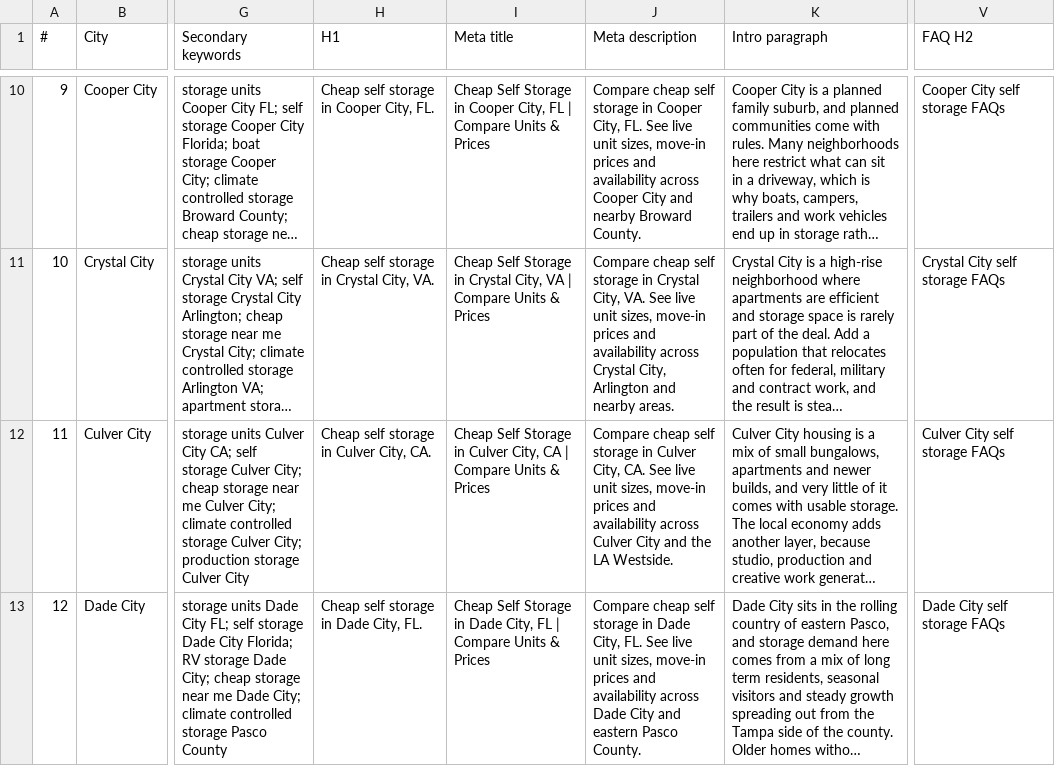
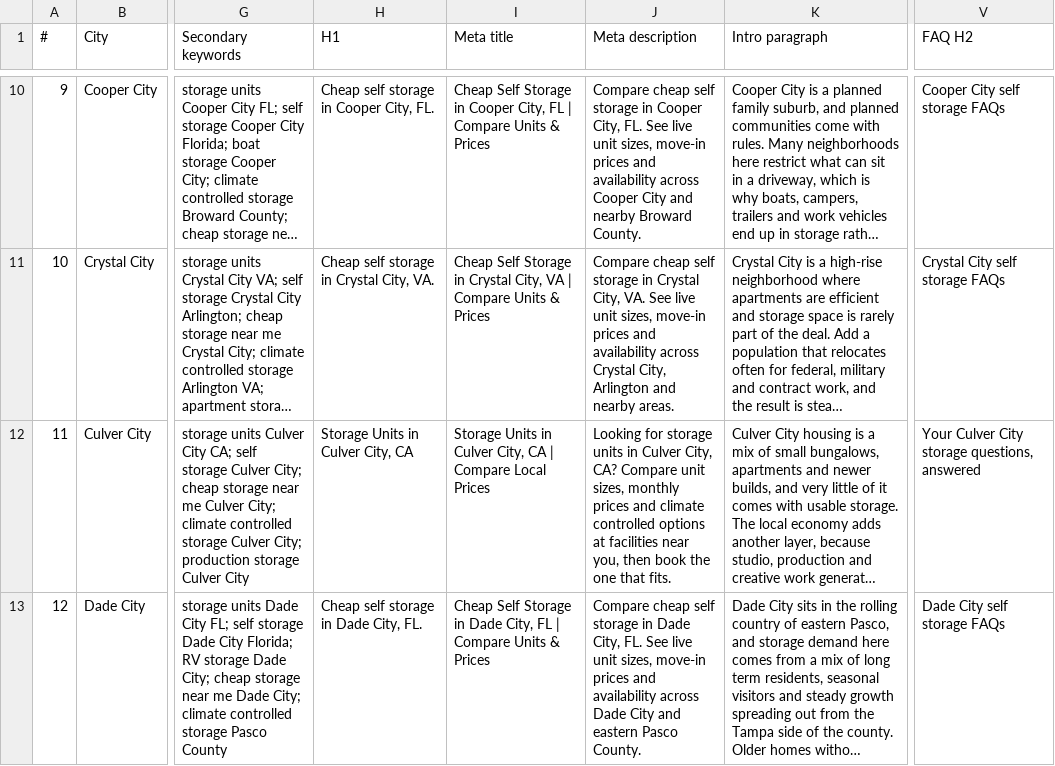
Before and after one commit to devmaai/self-v1, a CSV file: data/city-seo-content.csv, drawn as a sheet; only a part is shown, gaps mark what is left out; long unchanged cells end in …; the diff covers the shown part only; the diff names each change by its address in the sheet, - before the commit and + after, or states it on an @@ line.

```diff
--- a/data/city-seo-content.csv
+++ b/data/city-seo-content.csv
-H12 (H1): Cheap self storage in Culver City, CA.
+H12 (H1): Storage Units in Culver City, CA
-I12 (Meta title): Cheap Self Storage in Culver City, CA | Compare Units & Prices
+I12 (Meta title): Storage Units in Culver City, CA | Compare Local Prices
-J12 (Meta description): Compare cheap self storage in Culver City, CA. See live unit sizes, move-in prices and availability across Culver City and the LA Westside.
+J12 (Meta description): Looking for storage units in Culver City, CA? Compare unit sizes, monthly prices and climate controlled options at facilities near you, then book the one that fits.
-V12 (FAQ H2): Culver City self storage FAQs
+V12 (FAQ H2): Your Culver City storage questions, answered
```
Also changed, not shown: 16 edited cells elsewhere in this file, 8 other files.
